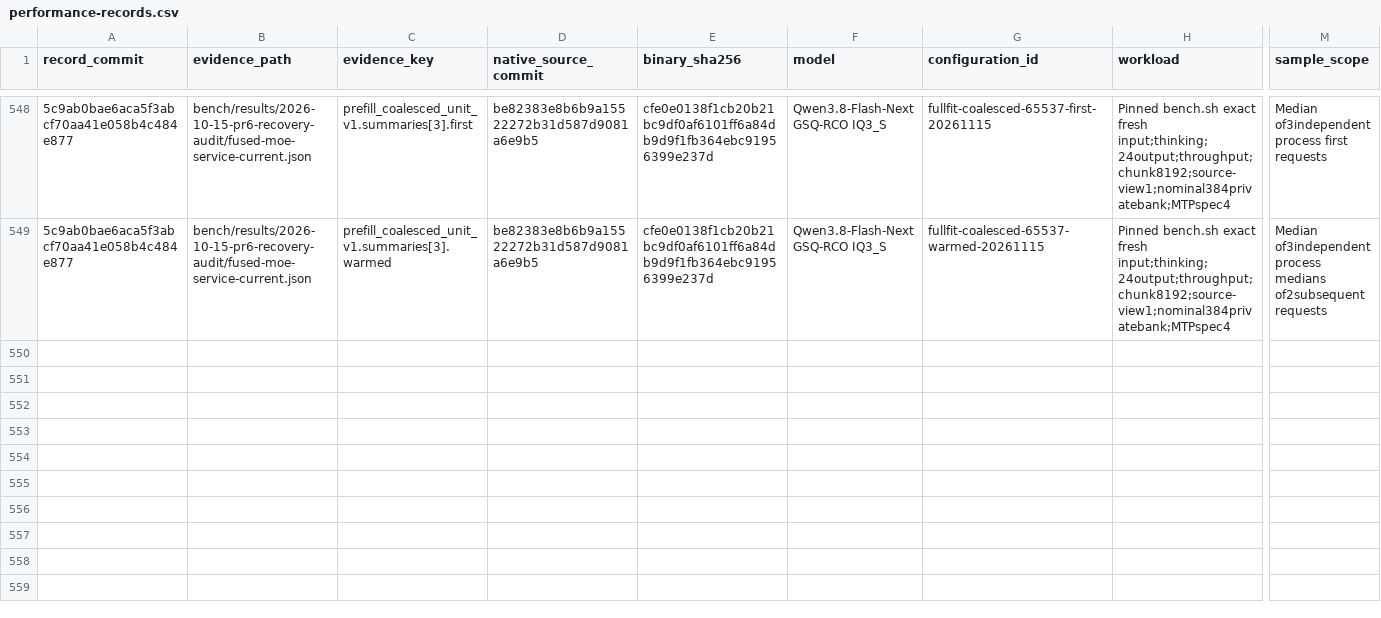
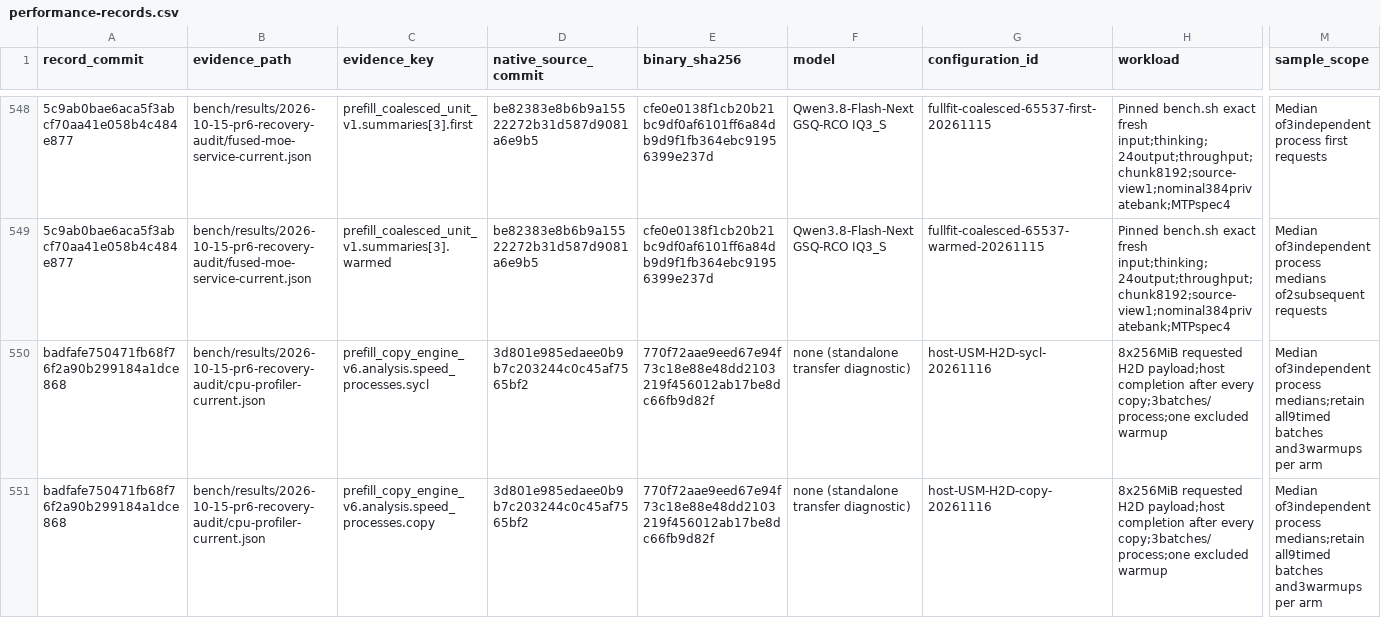
Before and after one commit to yqYo1/Strata, a CSV file: bench/performance-records.csv, drawn as a sheet; only a part is shown, gaps mark what is left out; rows hold the shown columns only; the diff names each change by its address in the sheet, - before the commit and + after, or states it on an @@ line.

Commit message:
perf(sycl): index matched host-USM transfer resource measurements

```diff
--- a/bench/performance-records.csv
+++ b/bench/performance-records.csv
+row 550: badfafe750471fb68f76f2a90b299184a1dce868 | bench/results/2026-10-15-pr6-recovery-audit/cpu-profiler-current.json | prefill_copy_engine_v6.analysis.speed_processes.sycl | 3d801e985edaee0b9b7c203244c0c45af7565bf2 | 770f72aae9eed67e94f73c18e88e48dd2103219f456012ab17be8dc66fb9d82f | none (standalone transfer diagnostic) | host-USM-H2D-sycl-20261116 | 8x256MiB requested H2D payload;host completion after every copy;3batches/process;one excluded warmup | Median of3independent process medians;retain all9timed batches and3warmups per arm
+row 551: badfafe750471fb68f76f2a90b299184a1dce868 | bench/results/2026-10-15-pr6-recovery-audit/cpu-profiler-current.json | prefill_copy_engine_v6.analysis.speed_processes.copy | 3d801e985edaee0b9b7c203244c0c45af7565bf2 | 770f72aae9eed67e94f73c18e88e48dd2103219f456012ab17be8dc66fb9d82f | none (standalone transfer diagnostic) | host-USM-H2D-copy-20261116 | 8x256MiB requested H2D payload;host completion after every copy;3batches/process;one excluded warmup | Median of3independent process medians;retain all9timed batches and3warmups per arm
```
